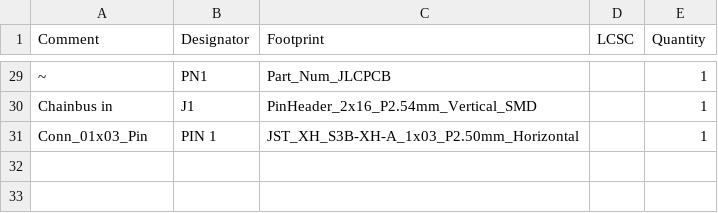
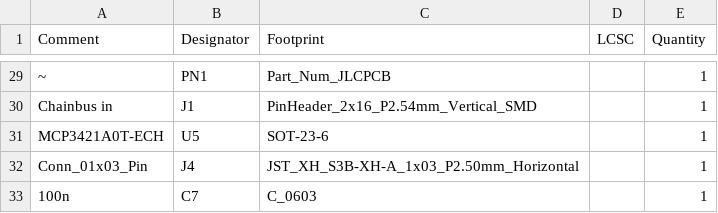
Before and after one commit to KoNaR-Hefajstos/MMS3_hat_GPIO_board_basic, a CSV file: jlcpcb/production_files/BOM-MMS3_hat_GPIO_board_basic.csv, drawn as a sheet; only a part is shown, gaps mark what is left out; addresses are those after the commit; the diff names each change by its address in the sheet, - before the commit and + after, or states it on an @@ line.

```diff
--- a/jlcpcb/production_files/BOM-MMS3_hat_GPIO_board_basic.csv
+++ b/jlcpcb/production_files/BOM-MMS3_hat_GPIO_board_basic.csv
+row 31: MCP3421A0T-ECH | U5 | SOT-23-6 |  | 1
-B32 (Designator): PIN 1
+B32 (Designator): J4
+row 33: 100n | C7 | C_0603 |  | 1
```
Also changed, not shown: jlcpcb/production_files/CPL-MMS3_hat_GPIO_board_basic.csv, 21 other files.
